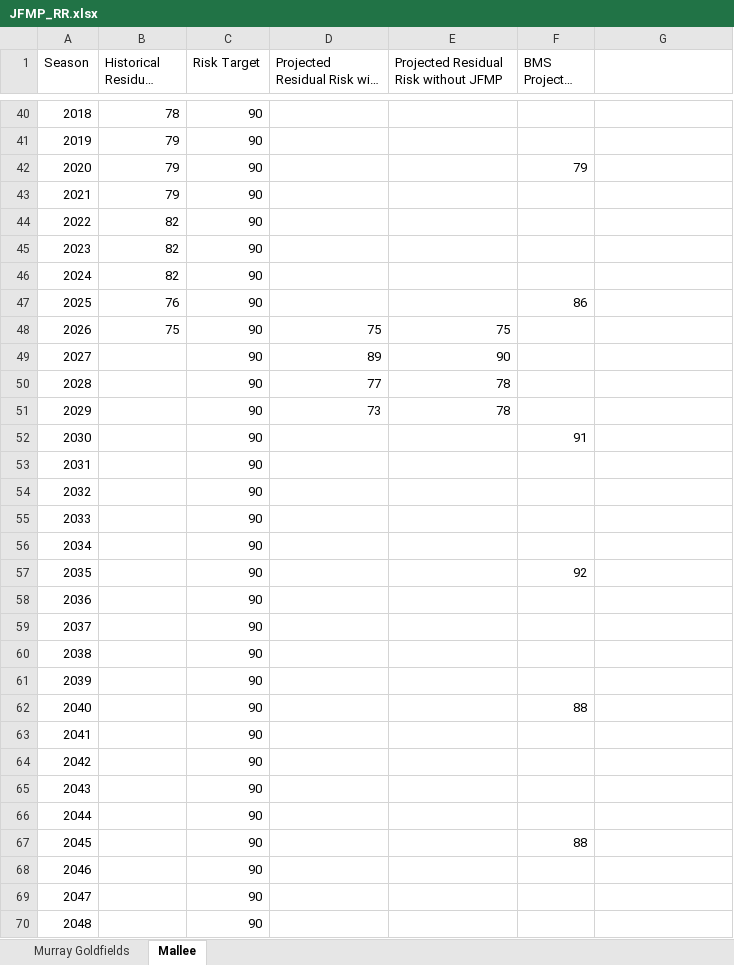
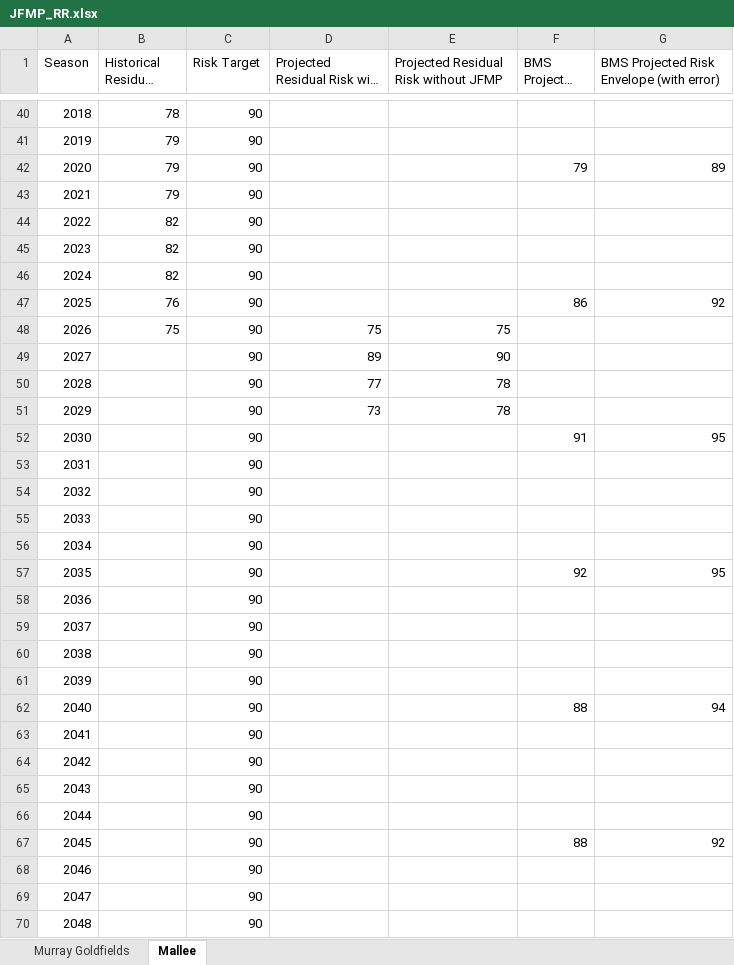
Before and after one commit to Viribius/streamlit-test, an Excel workbook: data/JFMP_RR.xlsx, sheet Mallee, drawn as a sheet; only a part is shown, gaps mark what is left out; long unchanged cells end in …; values as stored, in another font and other column widths than the file's, no borders; charts and pictures not drawn; the diff covers the shown part only; the diff names each change by its address in the sheet, - before the commit and + after, or states it on an @@ line.

```diff
--- a/data/JFMP_RR.xlsx (sheet Mallee)
+++ b/data/JFMP_RR.xlsx (sheet Mallee)
-G1: (empty)
+G1: BMS Projected Risk Envelope (with error)
-G42: (empty)
+G42: 89
-G47: (empty)
+G47: 92
-G52: (empty)
+G52: 95
-G57: (empty)
+G57: 95
-G62: (empty)
+G62: 94
-G67: (empty)
+G67: 92
```
Also changed, not shown: 3 edited cells elsewhere in this sheet.
